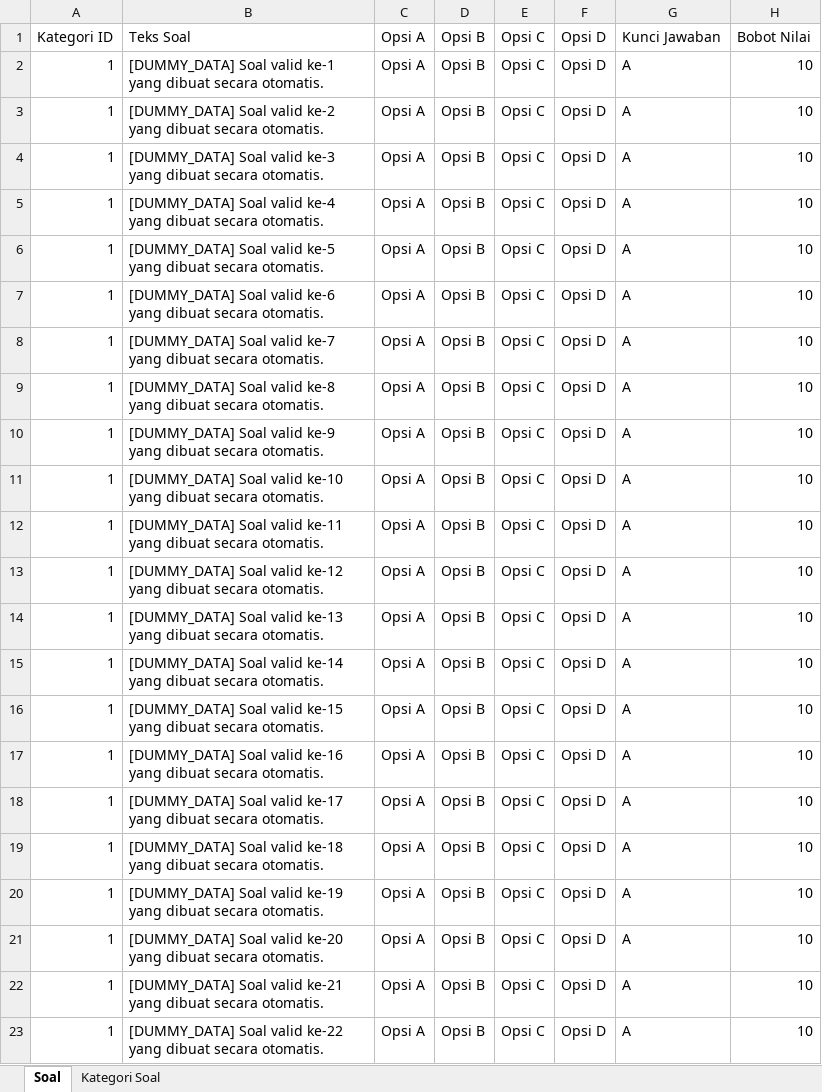
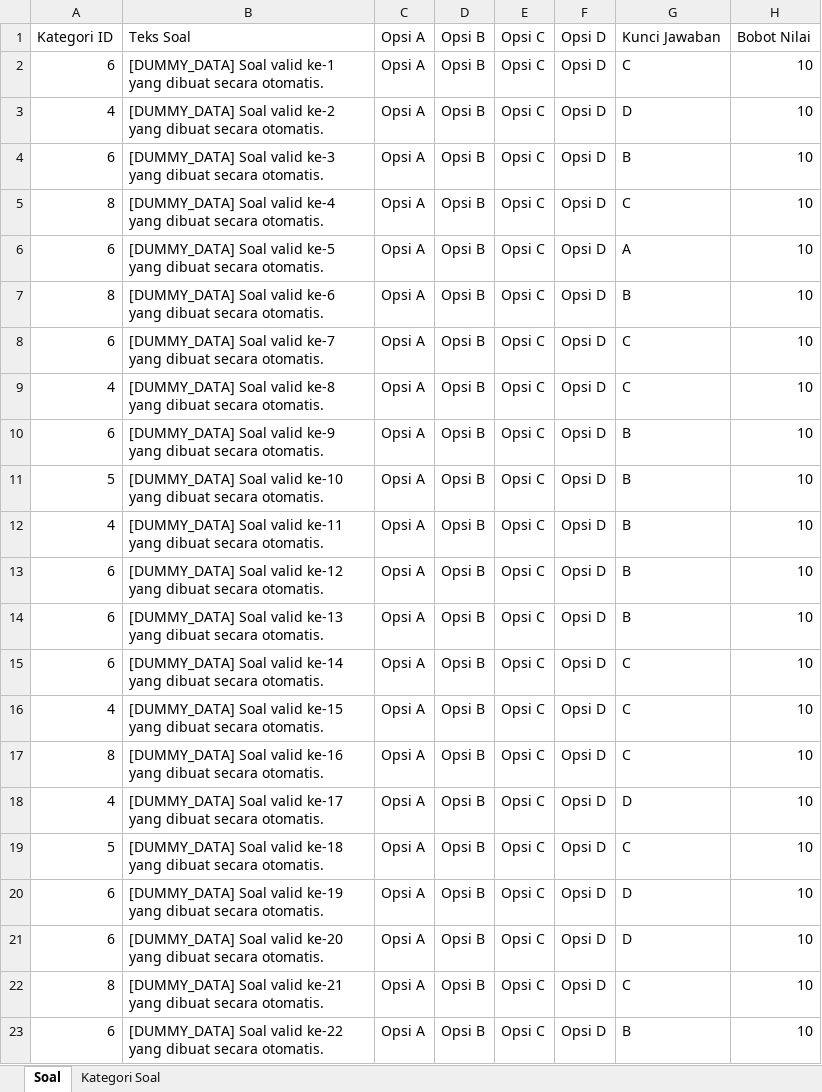
Before and after one commit to odealidj/pramuka-CAT, an Excel workbook: soal_valid_500.xlsx, sheet Soal, drawn as a sheet; only a part is shown; values as stored, in another font and other column widths than the file's, no borders; the diff covers the shown part only; the diff names each change by its address in the sheet, - before the commit and + after, or states it on an @@ line.

Commit message:
feat: match import preview table columns with excel template

```diff
--- a/soal_valid_500.xlsx (sheet Soal)
+++ b/soal_valid_500.xlsx (sheet Soal)
-A2: 1
+A2: 6
-G2: A
+G2: C
-A3: 1
+A3: 4
-G3: A
+G3: D
-A4: 1
+A4: 6
-G4: A
+G4: B
-A5: 1
+A5: 8
-G5: A
+G5: C
-A6: 1
+A6: 6
-A7: 1
+A7: 8
-G7: A
+G7: B
-A8: 1
+A8: 6
-G8:G9: A
+G8:G9: C
-A9: 1
+A9: 4
-A10: 1
+A10: 6
-G10:G14: A
+G10:G14: B
-A11: 1
+A11: 5
-A12: 1
+A12: 4
-A13:A15: 1
+A13:A15: 6
-G15:G17: A
+G15:G17: C
-A16: 1
+A16: 4
-A17: 1
+A17: 8
-A18: 1
+A18: 4
-G18: A
+G18: D
-A19: 1
+A19: 5
-G19: A
+G19: C
-A20:A21: 1
+A20:A21: 6
-G20:G21: A
+G20:G21: D
-A22: 1
+A22: 8
-G22: A
+G22: C
-A23: 1
+A23: 6
-G23: A
+G23: B
```
Also changed, not shown: 837 edited cells elsewhere in this sheet, sheet Kategori Soal, 1 other file.
